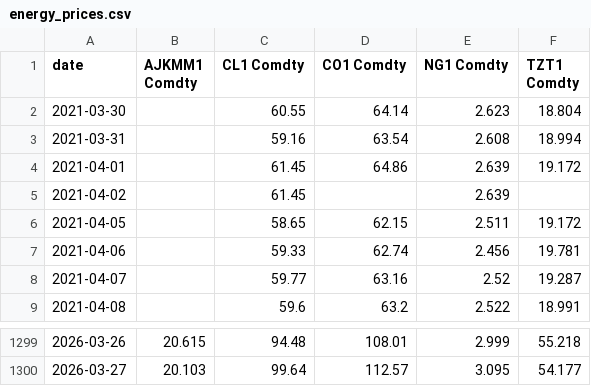
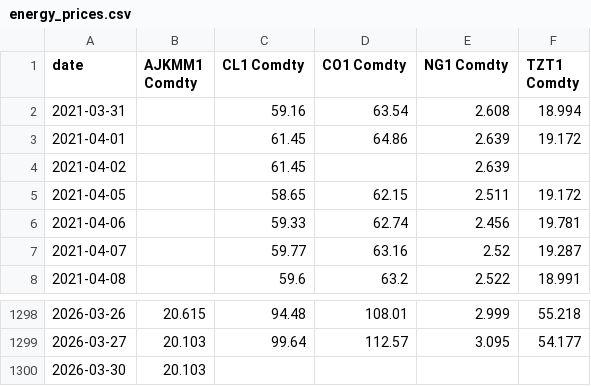
Before and after one commit to scottausor/energy-dashboard, a CSV file: data/prices/energy_prices.csv, drawn as a sheet; only a part is shown, gaps mark what is left out; removed rows and columns are numbered as before the commit, all else as after; the diff names each change by its address in the sheet, - before the commit and + after, or states it on an @@ line.

```diff
--- a/data/prices/energy_prices.csv
+++ b/data/prices/energy_prices.csv
-row 2: 2021-03-30 |  | 60.55 | 64.14 | 2.623 | 18.804
+row 1300: 2026-03-30 | 20.103
```
Also changed, not shown: data/macro/macro_prices.csv, data/macro/treasury_curve.csv, 3 other files.
